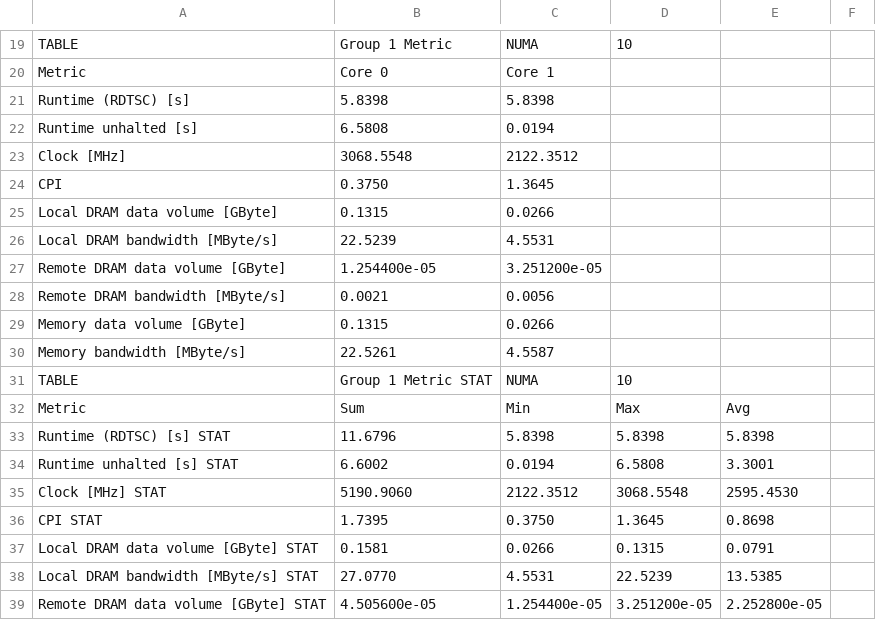
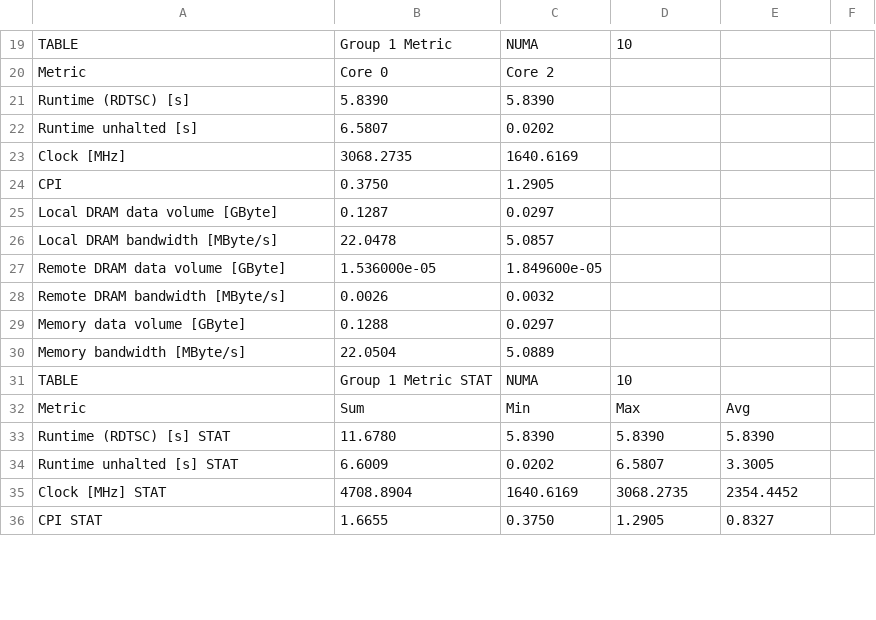
Before and after one commit to katikov/performance-engineering, a CSV file: Assignment4/numa-matadd/numa_after_2.csv, drawn as a sheet; only a part is shown, gaps mark what is left out; removed rows and columns are numbered as before the commit, all else as after; the diff covers the shown part only; the diff names each change by its address in the sheet, - before the commit and + after, or states it on an @@ line.

```diff
--- a/Assignment4/numa-matadd/numa_after_2.csv
+++ b/Assignment4/numa-matadd/numa_after_2.csv
-C20: Core 1
+C20: Core 2
-B21: 5.8398
+B21: 5.8390
-C21: 5.8398
+C21: 5.8390
-B22: 6.5808
+B22: 6.5807
-C22: 0.0194
+C22: 0.0202
-B23: 3068.5548
+B23: 3068.2735
-C23: 2122.3512
+C23: 1640.6169
-C24: 1.3645
+C24: 1.2905
-B25: 0.1315
+B25: 0.1287
-C25: 0.0266
+C25: 0.0297
-B26: 22.5239
+B26: 22.0478
-C26: 4.5531
+C26: 5.0857
-B27: 1.254400e-05
+B27: 1.536000e-05
-C27: 3.251200e-05
+C27: 1.849600e-05
-B28: 0.0021
+B28: 0.0026
-C28: 0.0056
+C28: 0.0032
-B29: 0.1315
+B29: 0.1288
-C29: 0.0266
+C29: 0.0297
-B30: 22.5261
+B30: 22.0504
-C30: 4.5587
+C30: 5.0889
-row 33: Runtime (RDTSC) [s] STAT | 11.6796 | 5.8398 | 5.8398 | 5.8398
-row 34: Runtime unhalted [s] STAT | 6.6002 | 0.0194 | 6.5808 | 3.3001
-row 35: Clock [MHz] STAT | 5190.9060 | 2122.3512 | 3068.5548 | 2595.4530
+row 33: Runtime (RDTSC) [s] STAT | 11.6780 | 5.8390 | 5.8390 | 5.8390
+row 34: Runtime unhalted [s] STAT | 6.6009 | 0.0202 | 6.5807 | 3.3005
+row 35: Clock [MHz] STAT | 4708.8904 | 1640.6169 | 3068.2735 | 2354.4452
-B36: 1.7395
+B36: 1.6655
-D36: 1.3645
+D36: 1.2905
-E36: 0.8698
+E36: 0.8327
-row 37: Local DRAM data volume [GByte] STAT | 0.1581 | 0.0266 | 0.1315 | 0.0791
-row 38: Local DRAM bandwidth [MByte/s] STAT | 27.0770 | 4.5531 | 22.5239 | 13.5385
-row 39: Remote DRAM data volume [GByte] STAT | 4.505600e-05 | 1.254400e-05 | 3.251200e-05 | 2.252800e-05
```
Also changed, not shown: 6 added rows, 3 removed rows and 32 edited cells elsewhere in this file, Assignment4/numa-matadd/numa_before_2.csv.
